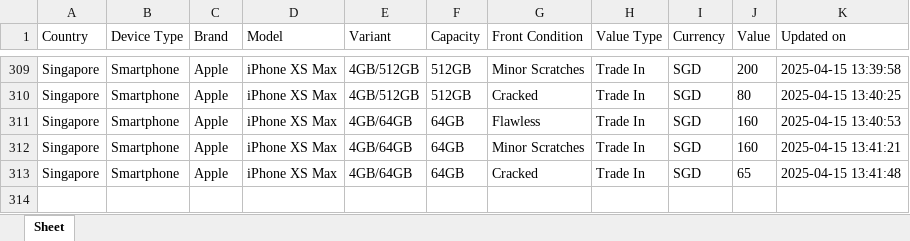
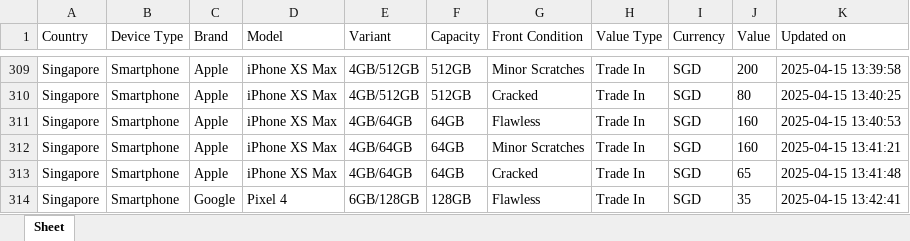
Before and after one commit to Ashutoshmitra/TradeBot, an Excel workbook: tradein_values.xlsx, sheet Sheet, drawn as a sheet; only a part is shown, gaps mark what is left out; values as stored, in another font and other column widths than the file's, no borders; the diff names each change by its address in the sheet, - before the commit and + after, or states it on an @@ line.

```diff
--- a/tradein_values.xlsx (sheet Sheet)
+++ b/tradein_values.xlsx (sheet Sheet)
+row 314: Singapore | Smartphone | Google | Pixel 4 | 6GB/128GB | 128GB | Flawless | Trade In | SGD | 35 | 2025-04-15 13:42:41
```
